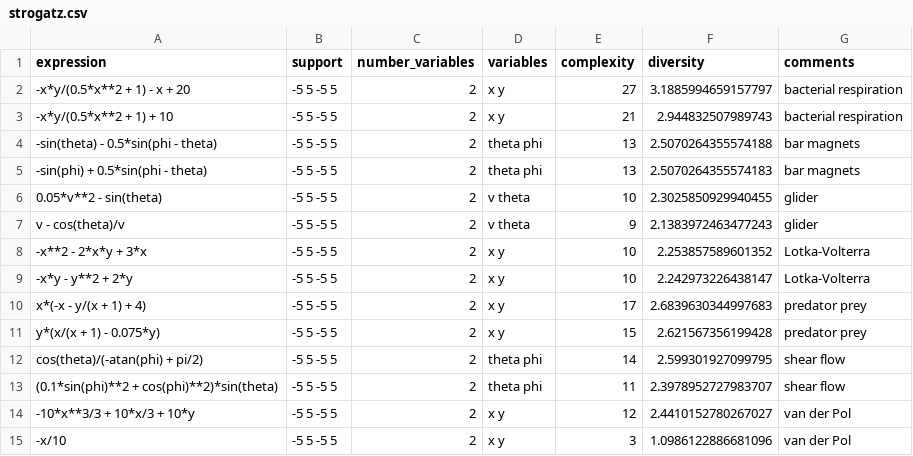
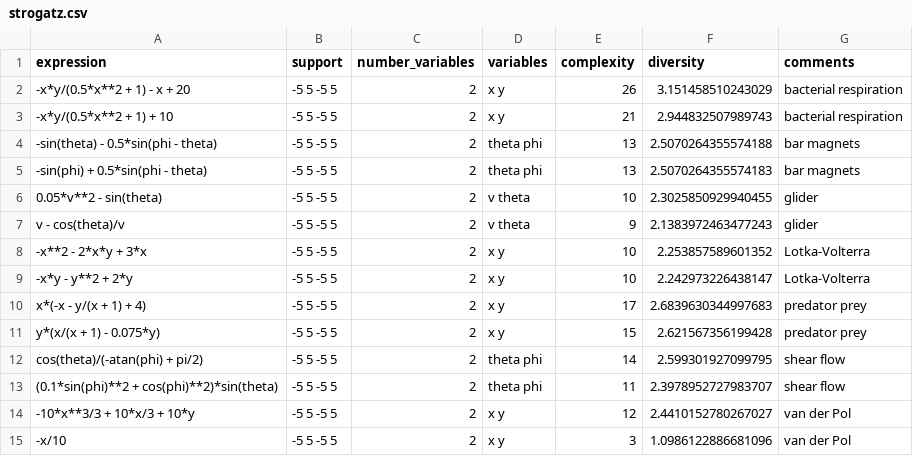
Before and after one commit to mec-lab/metric_message, a CSV file: data/strogatz.csv, drawn as a sheet.

```diff
--- a/data/strogatz.csv
+++ b/data/strogatz.csv
@@ -1,3 +1,3 @@
 expression, support, number_variables, variables, complexity, diversity, comments
--x*y/(0.5*x**2 + 1) - x + 20, -5 5 -5 5 , 2, x y, 27, 3.1885994659157797, bacterial respiration
+-x*y/(0.5*x**2 + 1) - x + 20, -5 5 -5 5 , 2, x y, 26, 3.151458510243029, bacterial respiration
 -x*y/(0.5*x**2 + 1) + 10, -5 5 -5 5 , 2, x y, 21, 2.944832507989743, bacterial respiration
```
Also changed, not shown: data/ab_complex.csv, data/nguyen.csv, 1 other file.
